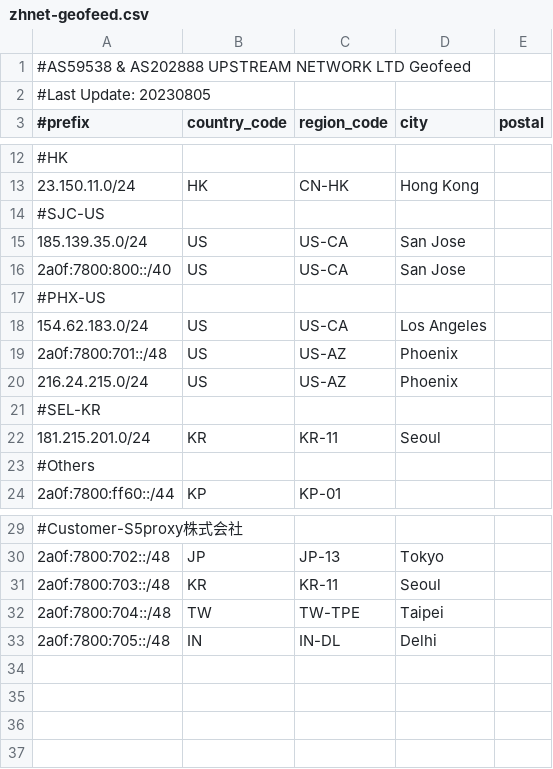
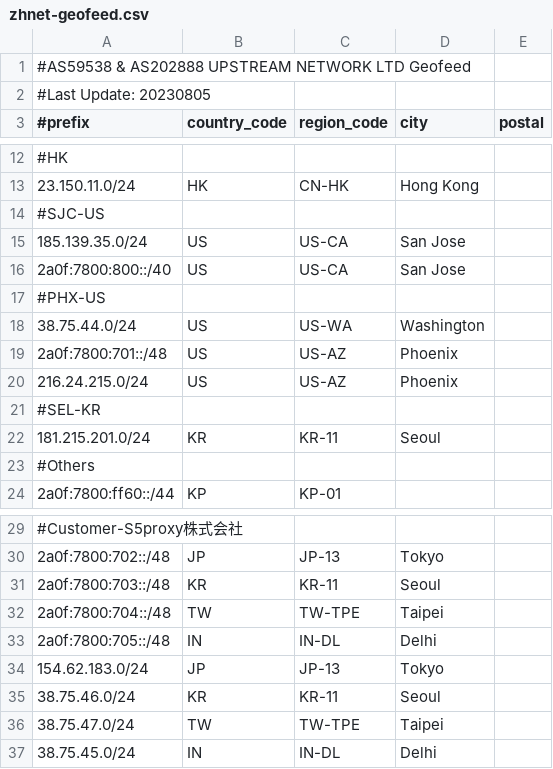
Before and after one commit to zh-network/zhnet-lir-frondend, a CSV file: zhnet-geofeed.csv, drawn as a sheet; only a part is shown, gaps mark what is left out; removed rows and columns are numbered as before the commit, all else as after; the diff names each change by its address in the sheet, - before the commit and + after, or states it on an @@ line.

Commit message:
Update zhnet-geofeed.csv

```diff
--- a/zhnet-geofeed.csv
+++ b/zhnet-geofeed.csv
-row 18: 154.62.183.0/24 | US | US-CA | Los Angeles
+row 18: 38.75.44.0/24 | US | US-WA | Washington
+row 34: 154.62.183.0/24 | JP | JP-13 | Tokyo
+row 35: 38.75.46.0/24 | KR | KR-11 | Seoul
+row 36: 38.75.47.0/24 | TW | TW-TPE | Taipei
+row 37: 38.75.45.0/24 | IN | IN-DL | Delhi
```
